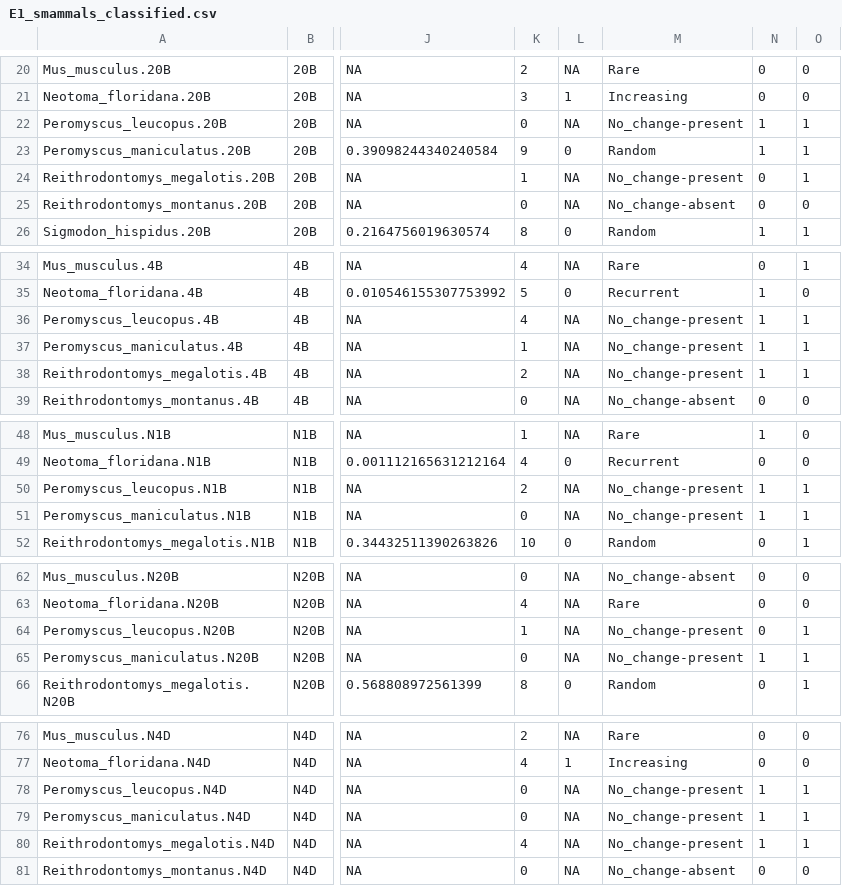
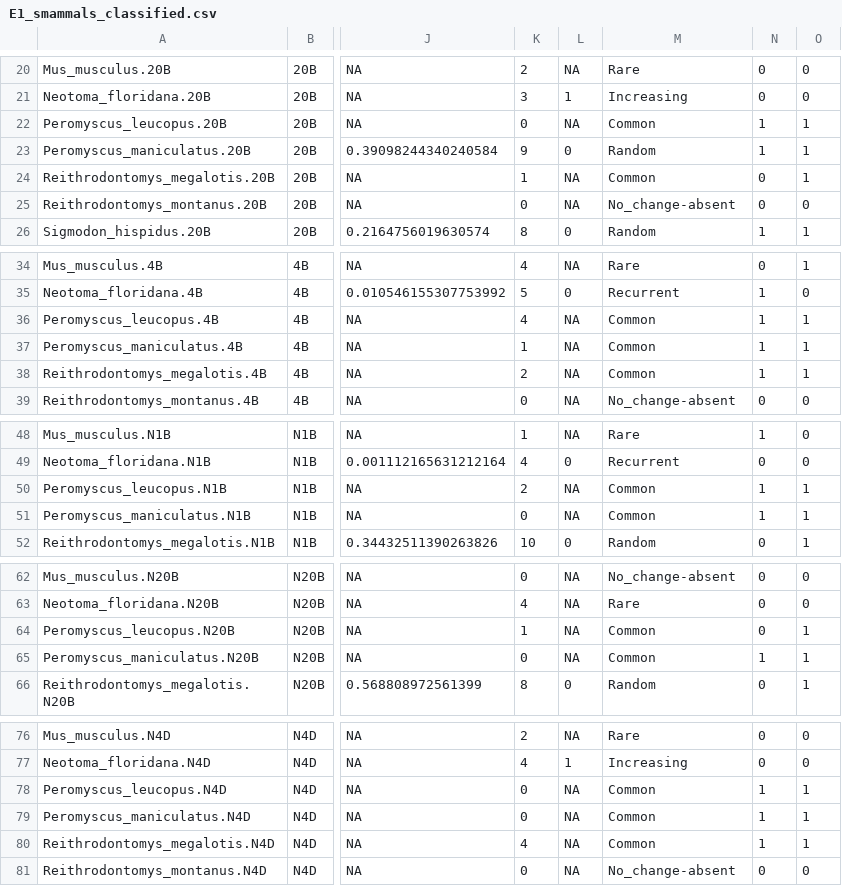
Before and after one commit to sarahsupp/KNZ-incidence, a CSV file: Datasets/E1_output_data/E1_smammals/E1_smammals_classified.csv, drawn as a sheet; only a part is shown, gaps mark what is left out; the diff covers the shown part only; the diff names each change by its address in the sheet, - before the commit and + after, or states it on an @@ line.

```diff
--- a/Datasets/E1_output_data/E1_smammals/E1_smammals_classified.csv
+++ b/Datasets/E1_output_data/E1_smammals/E1_smammals_classified.csv
-M22: No_change-present
+M22: Common
-M24: No_change-present
+M24: Common
-M36:M38: No_change-present
+M36:M38: Common
-M50:M51: No_change-present
+M50:M51: Common
-M64:M65: No_change-present
+M64:M65: Common
-M78:M80: No_change-present
+M78:M80: Common
```
Also changed, not shown: 1 edited cell elsewhere in this file, Datasets/E1_output_data/E1_birds/E1_birds_classified.csv, Datasets/E1_output_data/E1_birds/E1_birds_dissimilarity_year1toN.csv, 22 other files.
